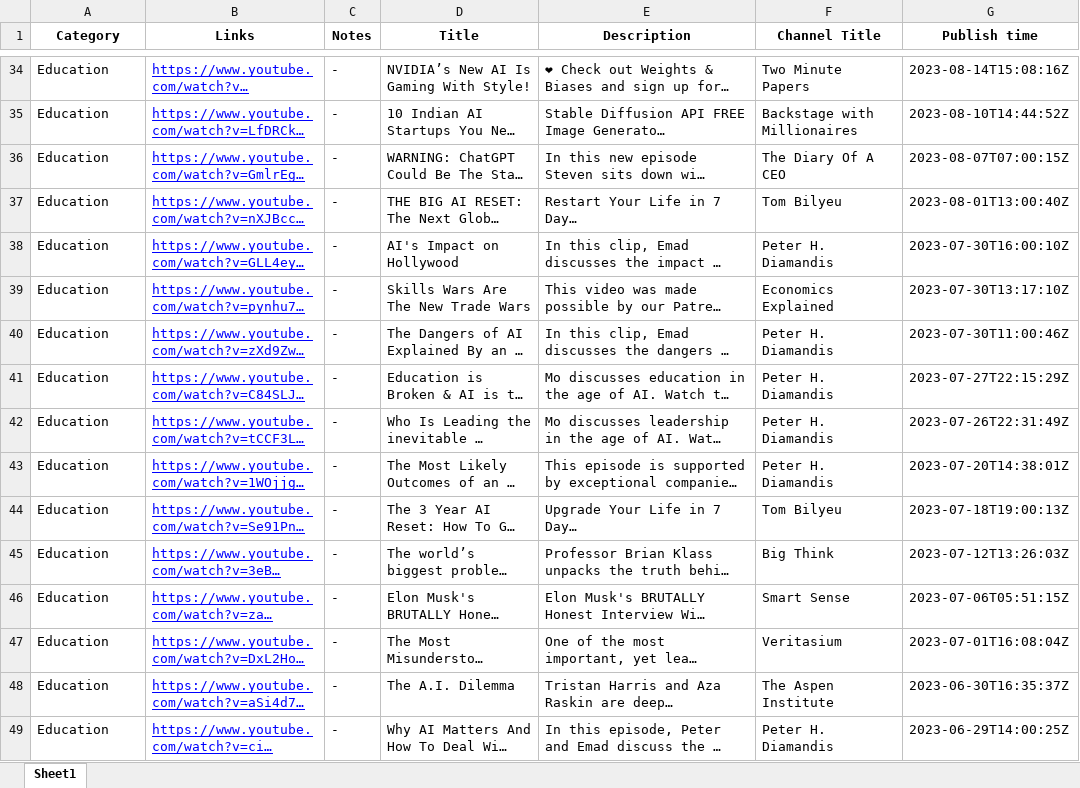
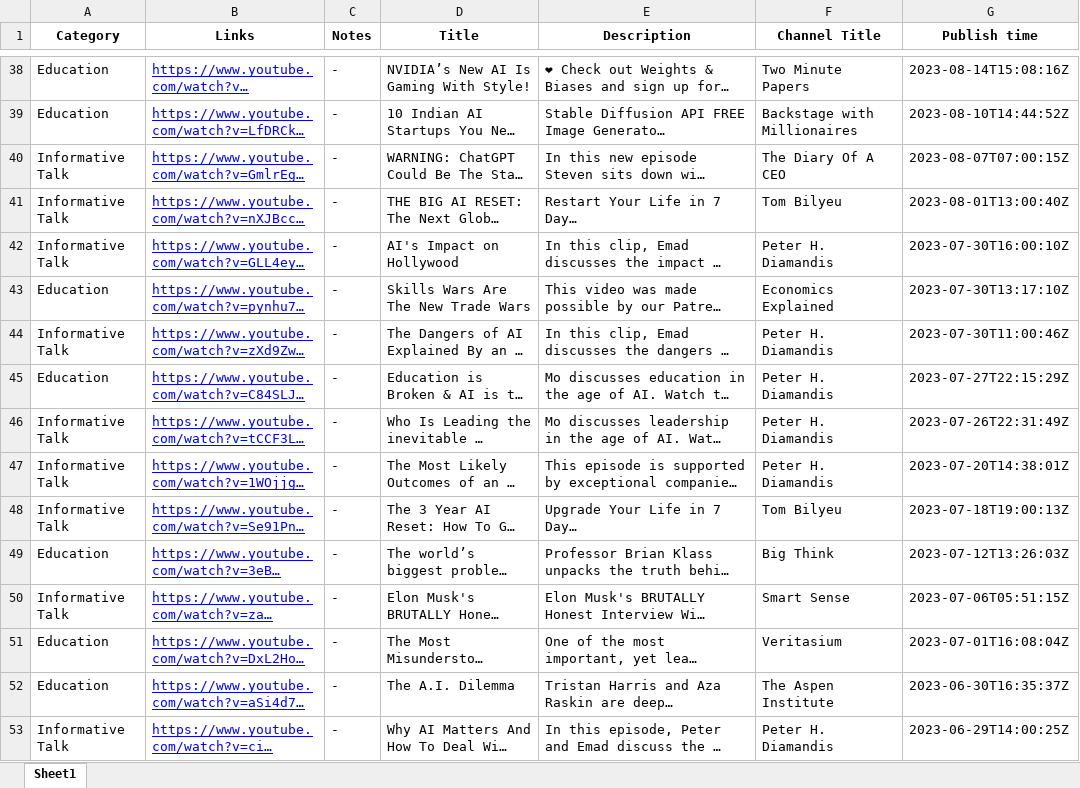
Before and after one commit to kartik155/kmytvids, an Excel workbook: processed_links.xlsx, sheet Sheet1, drawn as a sheet; only a part is shown, gaps mark what is left out; long unchanged cells end in …; values as stored, in another font and other column widths than the file's, no borders; addresses are those after the commit; the diff covers the shown part only; the diff names each change by its address in the sheet, - before the commit and + after, or states it on an @@ line.

Commit message:
category_add

```diff
--- a/processed_links.xlsx (sheet Sheet1)
+++ b/processed_links.xlsx (sheet Sheet1)
-A40:A42 (Category): Education
+A40:A42 (Category): Informative Talk
-A44 (Category): Education
+A44 (Category): Informative Talk
-A46:A48 (Category): Education
+A46:A48 (Category): Informative Talk
-A50 (Category): Education
+A50 (Category): Informative Talk
-A53 (Category): Education
+A53 (Category): Informative Talk
```
Also changed, not shown: 5 added rows and 44 edited cells elsewhere in this sheet.
